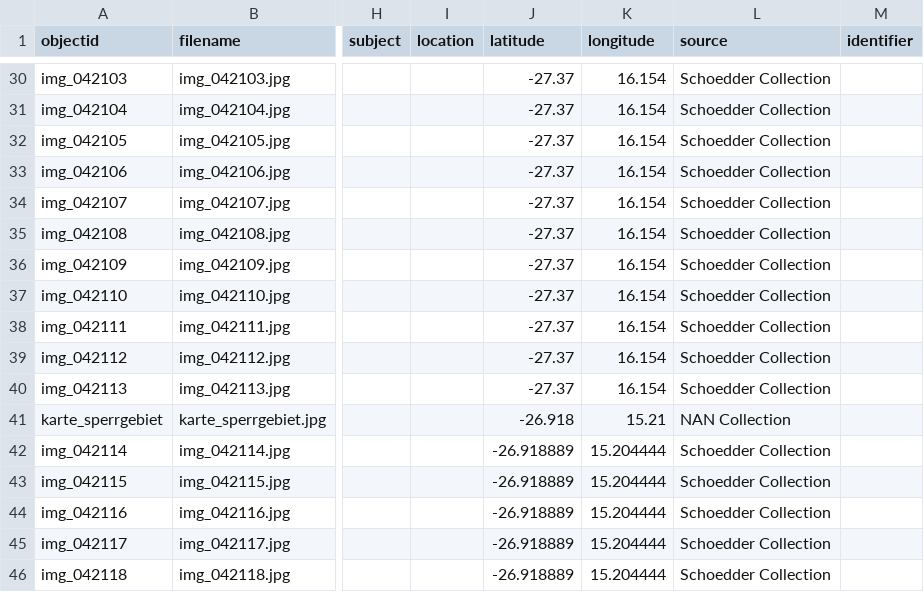
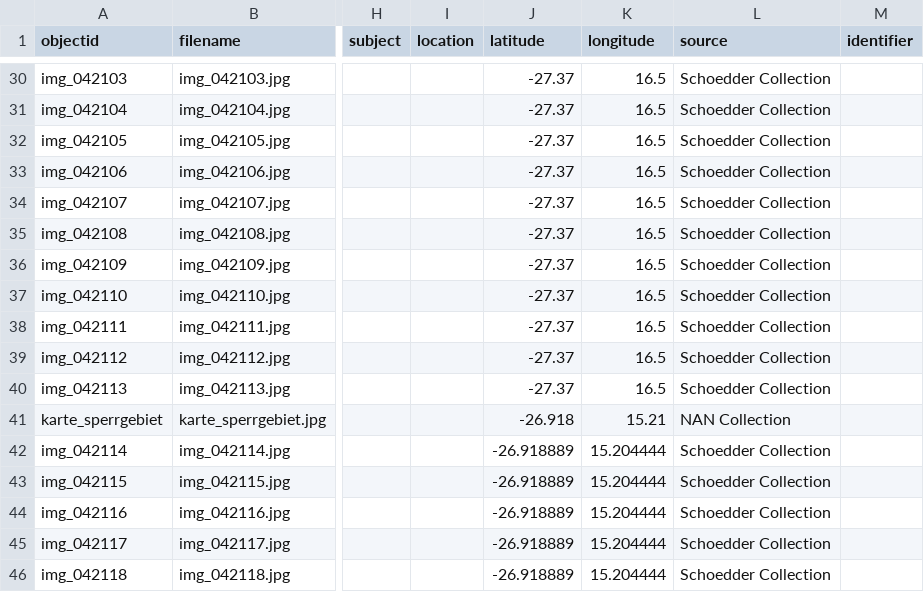
Before and after one commit to etanus11/sperrgebiet_new, a CSV file: _data/sperrgebiet_aug.csv, drawn as a sheet; only a part is shown, gaps mark what is left out; the diff covers the shown part only; the diff names each change by its address in the sheet, - before the commit and + after, or states it on an @@ line.

```diff
--- a/_data/sperrgebiet_aug.csv
+++ b/_data/sperrgebiet_aug.csv
-K30:K40 (longitude): 16.154
+K30:K40 (longitude): 16.5
```
Also changed, not shown: 27 edited cells elsewhere in this file.
